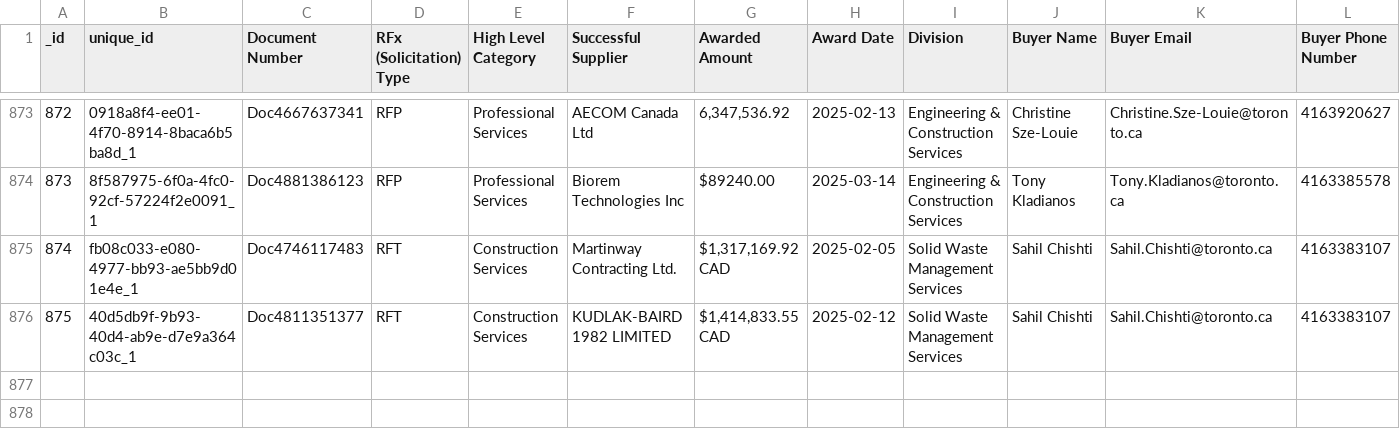
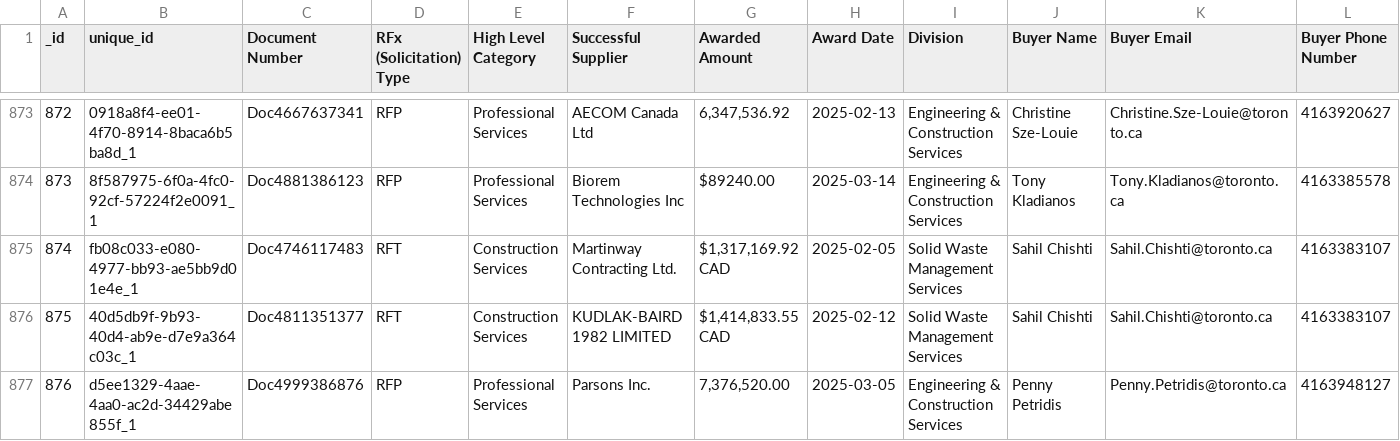
Before and after one commit to RamVasuthevan/city-of-toronto-contracts-data, a CSV file: Awarded Contracts.csv, drawn as a sheet; only a part is shown, gaps mark what is left out; rows hold the shown columns only; the diff names each change by its address in the sheet, - before the commit and + after, or states it on an @@ line.

```diff
--- a/Awarded Contracts.csv
+++ b/Awarded Contracts.csv
+row 877: 876 | d5ee1329-4aae-4aa0-ac2d-34429abe855f_1 | Doc4999386876 | RFP | Professional Services | Parsons Inc. | 7,376,520.00 | 2025-03-05 | Engineering & Construction Services | Penny Petridis | Penny.Petridis@toronto.ca | 4163948127
```
Also changed, not shown: All Solicitations.csv.
